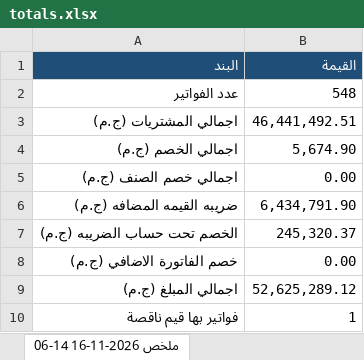
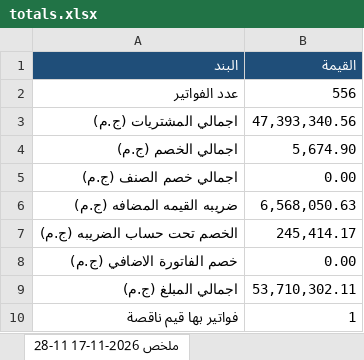
Before and after one commit to moggroupdev/erp-server, an Excel workbook: data/invoices/totals.xlsx, sheet ملخص 2026-11-17 11-28, drawn as a sheet; values as stored, in another font and other column widths than the file's, no borders; the diff names each change by its address in the sheet, - before the commit and + after, or states it on an @@ line.

```diff
--- a/data/invoices/totals.xlsx (sheet ملخص 2026-11-17 11-28)
+++ b/data/invoices/totals.xlsx (sheet ملخص 2026-11-17 11-28)
-sheet tab: ملخص 2026-11-16 14-06
+sheet tab: ملخص 2026-11-17 11-28
-B2 (القيمة): 548
+B2 (القيمة): 556
-B3 (القيمة): 46,441,492.51
+B3 (القيمة): 47,393,340.56
-B6 (القيمة): 6,434,791.90
+B6 (القيمة): 6,568,050.63
-B7 (القيمة): 245,320.37
+B7 (القيمة): 245,414.17
-B9 (القيمة): 52,625,289.12
+B9 (القيمة): 53,710,302.11
```
Also changed, not shown: sheet الفواتير 2026-11-17 11-28, other sheet tabs.
